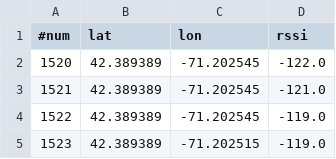
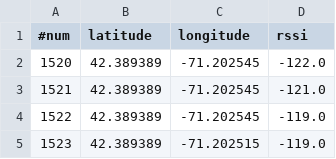
Before and after one commit to waterbearfieldschool/super-mini-mesh, a CSV file: firmware/supermini_sx1262/utilities/commandline/out.csv, drawn as a sheet; only a part is shown.

Commit message:
update

```diff
--- a/firmware/supermini_sx1262/utilities/commandline/out.csv
+++ b/firmware/supermini_sx1262/utilities/commandline/out.csv
@@ -1,2 +1,2 @@
-#num, lat, lon, rssi
+#num, latitude, longitude, rssi
 1520, 42.389389, -71.202545,-122.0
```
